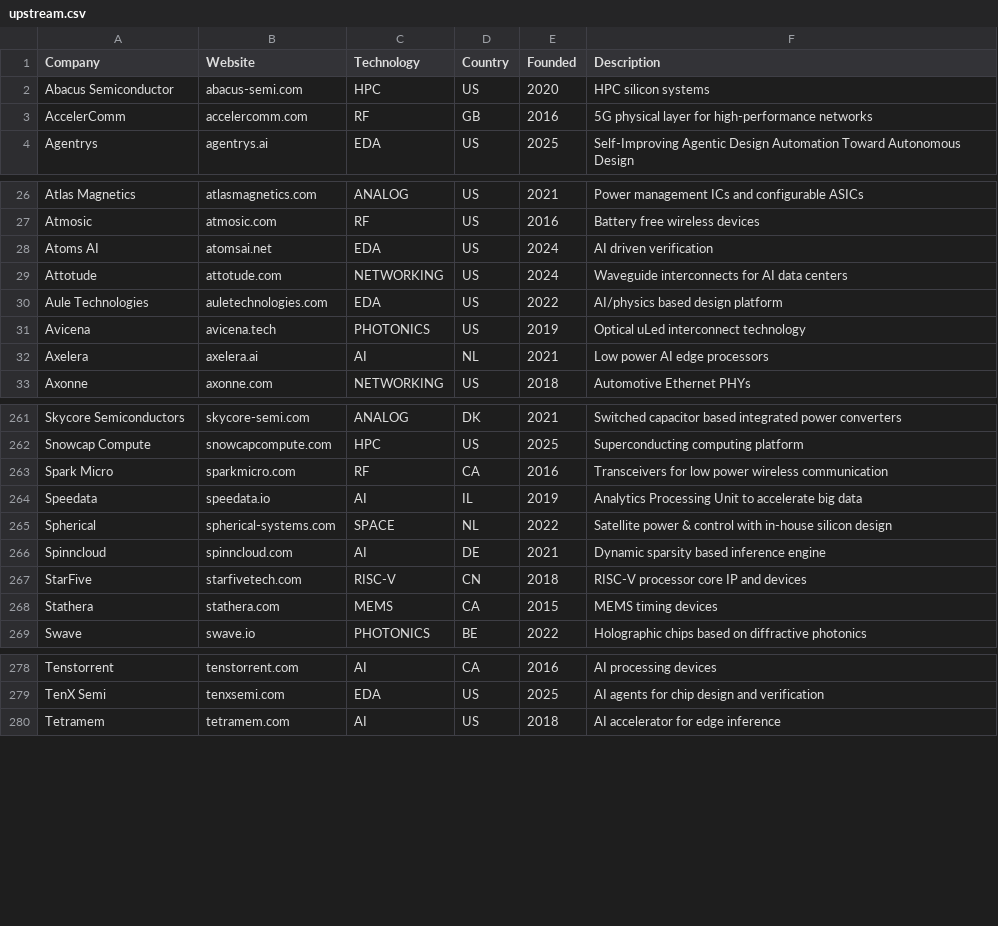
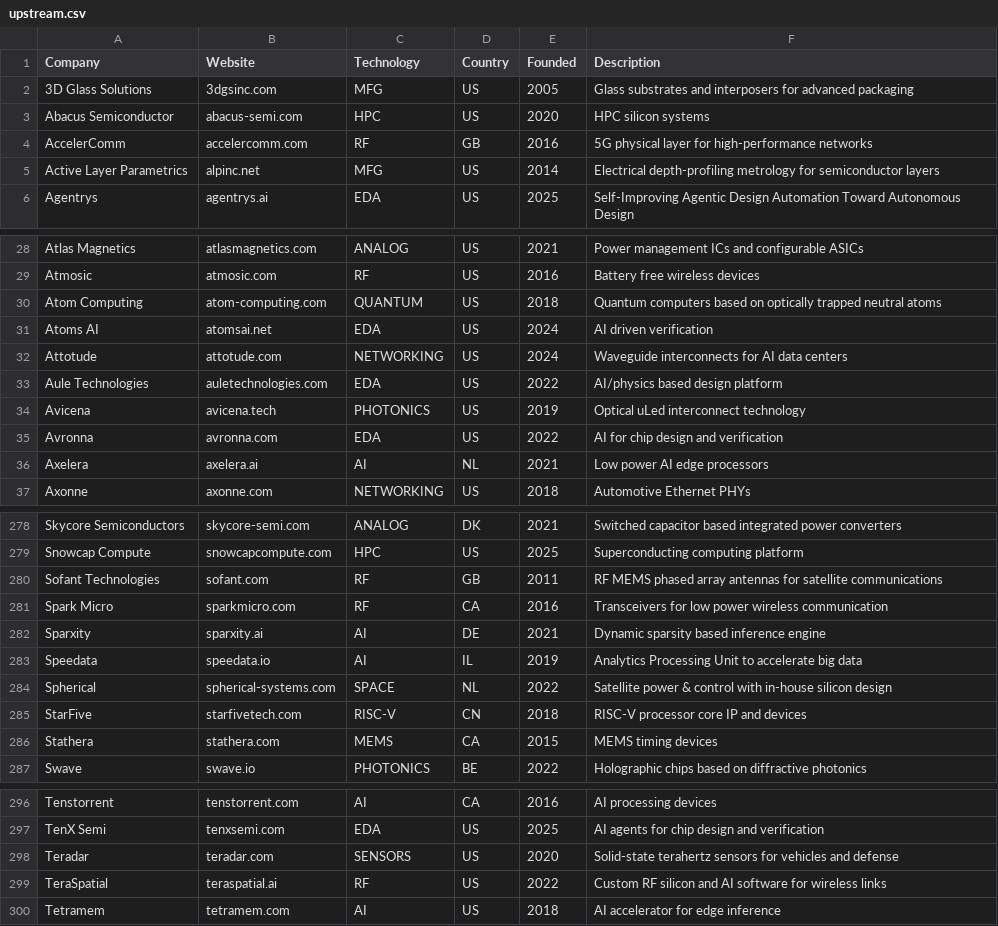
Before and after one commit to sarva12/Semiconductor-Startup-Internships-2027, a CSV file: data/upstream.csv, drawn as a sheet; only a part is shown, gaps mark what is left out; the diff covers the shown part only.

```diff
--- a/data/upstream.csv
+++ b/data/upstream.csv
@@ -1,4 +1,6 @@
 Company,Website,Technology,Country,Founded,Description
+3D Glass Solutions,3dgsinc.com,MFG,US,2005,Glass substrates and interposers for advanced packaging
 Abacus Semiconductor,abacus-semi.com,HPC,US,2020,HPC silicon systems
 AccelerComm,accelercomm.com,RF,GB,2016,5G physical layer for high-performance networks
+Active Layer Parametrics,alpinc.net,MFG,US,2014,Electrical depth-profiling metrology for semiconductor layers
 Agentrys,agentrys.ai,EDA,US,2025,Self-Improving Agentic Design Automation Toward Autonomous Design
@@ -27,2 +29,3 @@ Atlas Magnetics,atlasmagnetics.com,ANALOG,US,2021,Power management ICs and confi
 Atmosic,atmosic.com,RF,US,2016,Battery free wireless devices
+Atom Computing,atom-computing.com,QUANTUM,US,2018,Quantum computers based on optically trapped neutral atoms
 Atoms AI,atomsai.net,EDA,US,2024,AI driven verification
@@ -31,2 +34,3 @@ Aule Technologies,auletechnologies.com,EDA,US,2022,AI/physics based design platf
 Avicena,avicena.tech,PHOTONICS,US,2019,Optical uLed interconnect technology
+Avronna,avronna.com,EDA,US,2022,AI for chip design and verification
 Axelera,axelera.ai,AI,NL,2021,Low power AI edge processors
@@ -262,6 +279,7 @@ Skycore Semiconductors,skycore-semi.com,ANALOG,DK,2021,Switched capacitor based
 Snowcap Compute,snowcapcompute.com,HPC,US,2025,Superconducting computing platform
+Sofant Technologies,sofant.com,RF,GB,2011,RF MEMS phased array antennas for satellite communications
 Spark Micro,sparkmicro.com,RF,CA,2016,Transceivers for low power wireless communication
+Sparxity,sparxity.ai,AI,DE,2021,Dynamic sparsity based inference engine
 Speedata,speedata.io,AI,IL,2019,Analytics Processing Unit to accelerate big data
 Spherical,spherical-systems.com,SPACE,NL,2022,Satellite power & control with in-house silicon design
-Spinncloud,spinncloud.com,AI,DE,2021,Dynamic sparsity based inference engine
 StarFive,starfivetech.com,RISC-V,CN,2018,RISC-V processor core IP and devices
@@ -279,2 +297,4 @@ Tenstorrent,tenstorrent.com,AI,CA,2016,AI processing devices
 TenX Semi,tenxsemi.com,EDA,US,2025,AI agents for chip design and verification
+Teradar,teradar.com,SENSORS,US,2020,Solid-state terahertz sensors for vehicles and defense
+TeraSpatial,teraspatial.ai,RF,US,2022,Custom RF silicon and AI software for wireless links
 Tetramem,tetramem.com,AI,US,2018,AI accelerator for edge inference
```
Also changed, not shown: 16 added rows and 1 edited cell elsewhere in this file, data/internships.csv, 12 other files.
